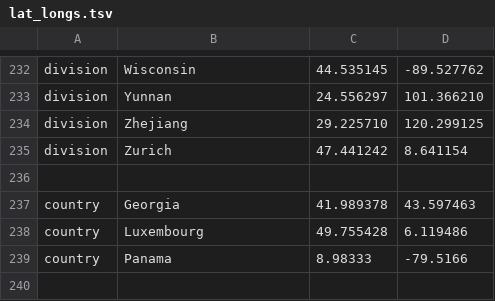
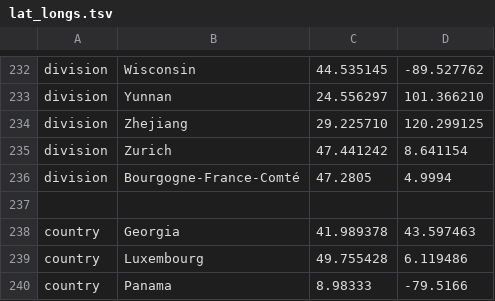
Before and after one commit to nextstrain/ncov, a TSV file: config/lat_longs.tsv, drawn as a sheet; only a part is shown, gaps mark what is left out.

```diff
--- a/config/lat_longs.tsv
+++ b/config/lat_longs.tsv
@@ -235,2 +235,3 @@ division	Zhejiang	29.225710	120.299125
 division	Zurich	47.441242	8.641154
+division	Bourgogne-France-Comté	47.2805	4.9994
 
```
Also changed, not shown: config/ordering.tsv, data/metadata.tsv.
